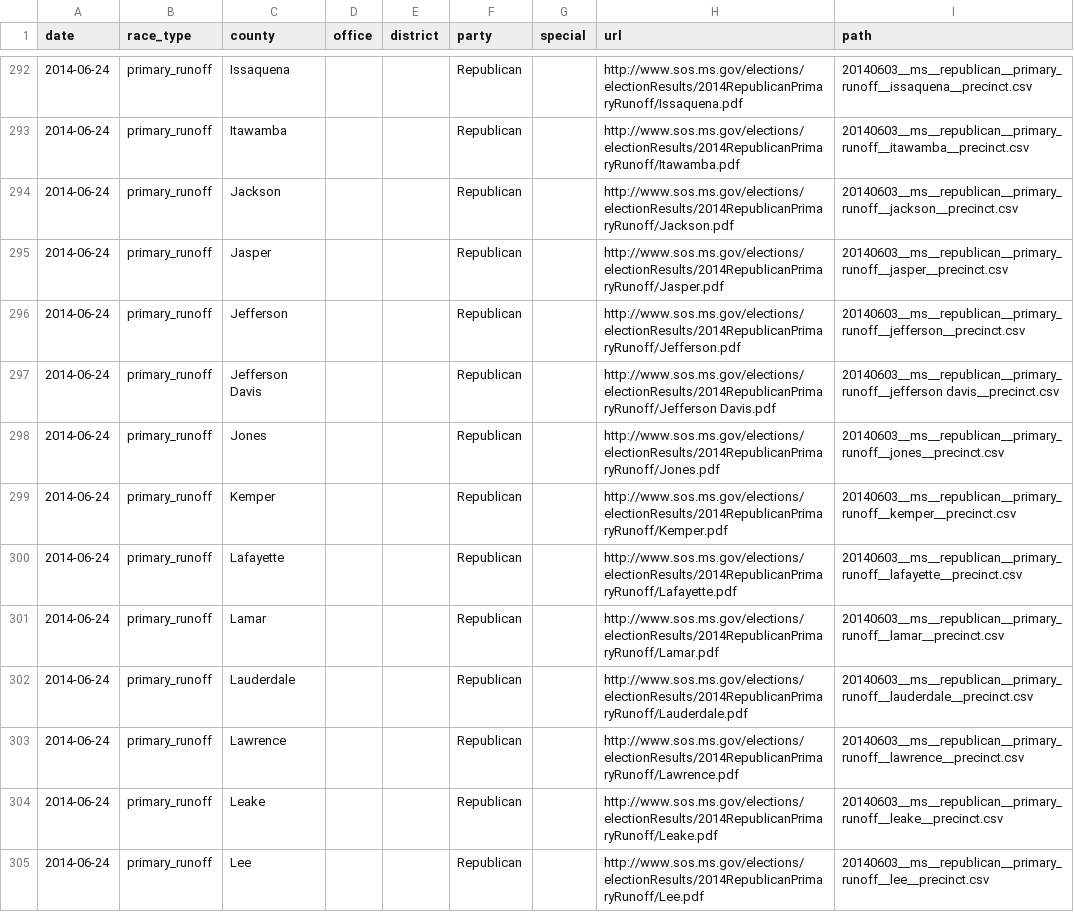
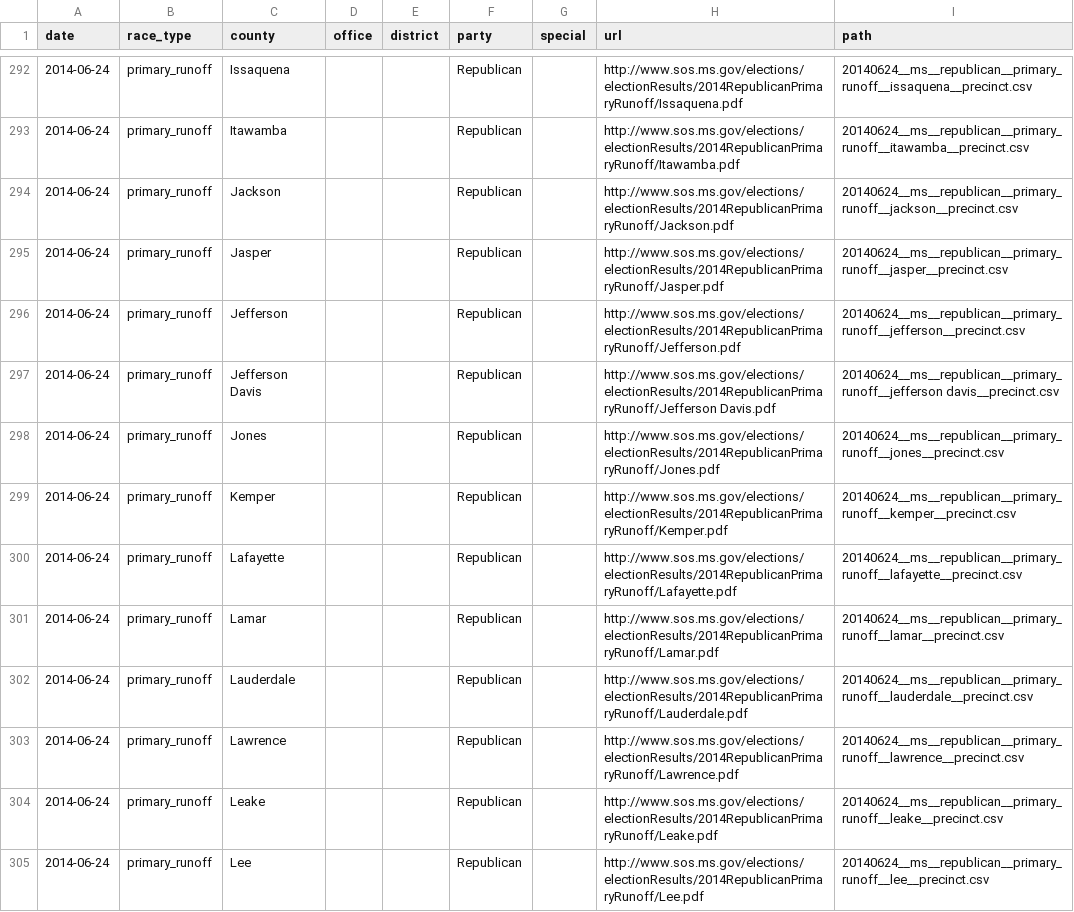
Before and after one commit to openelections/openelections-core, a CSV file: openelex/us/ms/mappings/url_paths.csv, drawn as a sheet; only a part is shown, gaps mark what is left out; the diff covers the shown part only.

Commit message:
fixed date in 2014 gop primary runoff paths

```diff
--- a/openelex/us/ms/mappings/url_paths.csv
+++ b/openelex/us/ms/mappings/url_paths.csv
@@ -292,14 +292,14 @@ date,race_type,county,office,district,party,special,url,path
-2014-06-24,primary_runoff,Issaquena,,,Republican,,http://www.sos.ms.gov/elections/electionResults/2014RepublicanPrimaryRunoff/Issaquena.pdf,20140603__ms__republican__primary_runoff__issaquena__precinct.csv
-2014-06-24,primary_runoff,Itawamba,,,Republican,,http://www.sos.ms.gov/elections/electionResults/2014RepublicanPrimaryRunoff/Itawamba.pdf,20140603__ms__republican__primary_runoff__itawamba__precinct.csv
-2014-06-24,primary_runoff,Jackson,,,Republican,,http://www.sos.ms.gov/elections/electionResults/2014RepublicanPrimaryRunoff/Jackson.pdf,20140603__ms__republican__primary_runoff__jackson__precinct.csv
-2014-06-24,primary_runoff,Jasper,,,Republican,,http://www.sos.ms.gov/elections/electionResults/2014RepublicanPrimaryRunoff/Jasper.pdf,20140603__ms__republican__primary_runoff__jasper__precinct.csv
-2014-06-24,primary_runoff,Jefferson,,,Republican,,http://www.sos.ms.gov/elections/electionResults/2014RepublicanPrimaryRunoff/Jefferson.pdf,20140603__ms__republican__primary_runoff__jefferson__precinct.csv
-2014-06-24,primary_runoff,Jefferson Davis,,,Republican,,http://www.sos.ms.gov/elections/electionResults/2014RepublicanPrimaryRunoff/Jefferson Davis.pdf,20140603__ms__republican__primary_runoff__jefferson davis__precinct.csv
-2014-06-24,primary_runoff,Jones,,,Republican,,http://www.sos.ms.gov/elections/electionResults/2014RepublicanPrimaryRunoff/Jones.pdf,20140603__ms__republican__primary_runoff__jones__precinct.csv
-2014-06-24,primary_runoff,Kemper,,,Republican,,http://www.sos.ms.gov/elections/electionResults/2014RepublicanPrimaryRunoff/Kemper.pdf,20140603__ms__republican__primary_runoff__kemper__precinct.csv
-2014-06-24,primary_runoff,Lafayette,,,Republican,,http://www.sos.ms.gov/elections/electionResults/2014RepublicanPrimaryRunoff/Lafayette.pdf,20140603__ms__republican__primary_runoff__lafayette__precinct.csv
-2014-06-24,primary_runoff,Lamar,,,Republican,,http://www.sos.ms.gov/elections/electionResults/2014RepublicanPrimaryRunoff/Lamar.pdf,20140603__ms__republican__primary_runoff__lamar__precinct.csv
-2014-06-24,primary_runoff,Lauderdale,,,Republican,,http://www.sos.ms.gov/elections/electionResults/2014RepublicanPrimaryRunoff/Lauderdale.pdf,20140603__ms__republican__primary_runoff__lauderdale__precinct.csv
-2014-06-24,primary_runoff,Lawrence,,,Republican,,http://www.sos.ms.gov/elections/electionResults/2014RepublicanPrimaryRunoff/Lawrence.pdf,20140603__ms__republican__primary_runoff__lawrence__precinct.csv
-2014-06-24,primary_runoff,Leake,,,Republican,,http://www.sos.ms.gov/elections/electionResults/2014RepublicanPrimaryRunoff/Leake.pdf,20140603__ms__republican__primary_runoff__leake__precinct.csv
-2014-06-24,primary_runoff,Lee,,,Republican,,http://www.sos.ms.gov/elections/electionResults/2014RepublicanPrimaryRunoff/Lee.pdf,20140603__ms__republican__primary_runoff__lee__precinct.csv
+2014-06-24,primary_runoff,Issaquena,,,Republican,,http://www.sos.ms.gov/elections/electionResults/2014RepublicanPrimaryRunoff/Issaquena.pdf,20140624__ms__republican__primary_runoff__issaquena__precinct.csv
+2014-06-24,primary_runoff,Itawamba,,,Republican,,http://www.sos.ms.gov/elections/electionResults/2014RepublicanPrimaryRunoff/Itawamba.pdf,20140624__ms__republican__primary_runoff__itawamba__precinct.csv
+2014-06-24,primary_runoff,Jackson,,,Republican,,http://www.sos.ms.gov/elections/electionResults/2014RepublicanPrimaryRunoff/Jackson.pdf,20140624__ms__republican__primary_runoff__jackson__precinct.csv
+2014-06-24,primary_runoff,Jasper,,,Republican,,http://www.sos.ms.gov/elections/electionResults/2014RepublicanPrimaryRunoff/Jasper.pdf,20140624__ms__republican__primary_runoff__jasper__precinct.csv
+2014-06-24,primary_runoff,Jefferson,,,Republican,,http://www.sos.ms.gov/elections/electionResults/2014RepublicanPrimaryRunoff/Jefferson.pdf,20140624__ms__republican__primary_runoff__jefferson__precinct.csv
+2014-06-24,primary_runoff,Jefferson Davis,,,Republican,,http://www.sos.ms.gov/elections/electionResults/2014RepublicanPrimaryRunoff/Jefferson Davis.pdf,20140624__ms__republican__primary_runoff__jefferson davis__precinct.csv
+2014-06-24,primary_runoff,Jones,,,Republican,,http://www.sos.ms.gov/elections/electionResults/2014RepublicanPrimaryRunoff/Jones.pdf,20140624__ms__republican__primary_runoff__jones__precinct.csv
+2014-06-24,primary_runoff,Kemper,,,Republican,,http://www.sos.ms.gov/elections/electionResults/2014RepublicanPrimaryRunoff/Kemper.pdf,20140624__ms__republican__primary_runoff__kemper__precinct.csv
+2014-06-24,primary_runoff,Lafayette,,,Republican,,http://www.sos.ms.gov/elections/electionResults/2014RepublicanPrimaryRunoff/Lafayette.pdf,20140624__ms__republican__primary_runoff__lafayette__precinct.csv
+2014-06-24,primary_runoff,Lamar,,,Republican,,http://www.sos.ms.gov/elections/electionResults/2014RepublicanPrimaryRunoff/Lamar.pdf,20140624__ms__republican__primary_runoff__lamar__precinct.csv
+2014-06-24,primary_runoff,Lauderdale,,,Republican,,http://www.sos.ms.gov/elections/electionResults/2014RepublicanPrimaryRunoff/Lauderdale.pdf,20140624__ms__republican__primary_runoff__lauderdale__precinct.csv
+2014-06-24,primary_runoff,Lawrence,,,Republican,,http://www.sos.ms.gov/elections/electionResults/2014RepublicanPrimaryRunoff/Lawrence.pdf,20140624__ms__republican__primary_runoff__lawrence__precinct.csv
+2014-06-24,primary_runoff,Leake,,,Republican,,http://www.sos.ms.gov/elections/electionResults/2014RepublicanPrimaryRunoff/Leake.pdf,20140624__ms__republican__primary_runoff__leake__precinct.csv
+2014-06-24,primary_runoff,Lee,,,Republican,,http://www.sos.ms.gov/elections/electionResults/2014RepublicanPrimaryRunoff/Lee.pdf,20140624__ms__republican__primary_runoff__lee__precinct.csv
```
Also changed, not shown: 68 edited cells elsewhere in this file.
